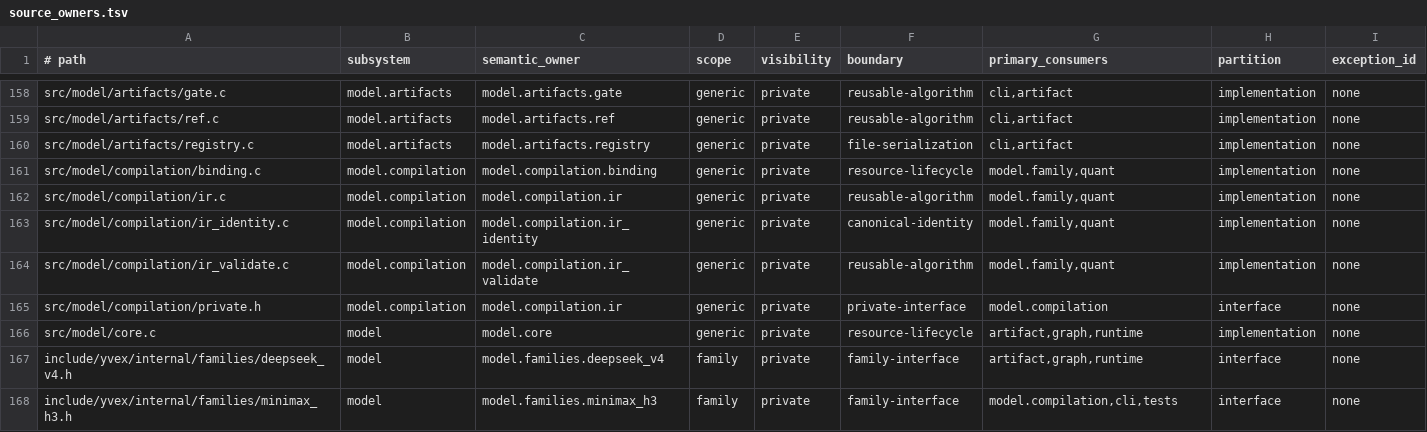
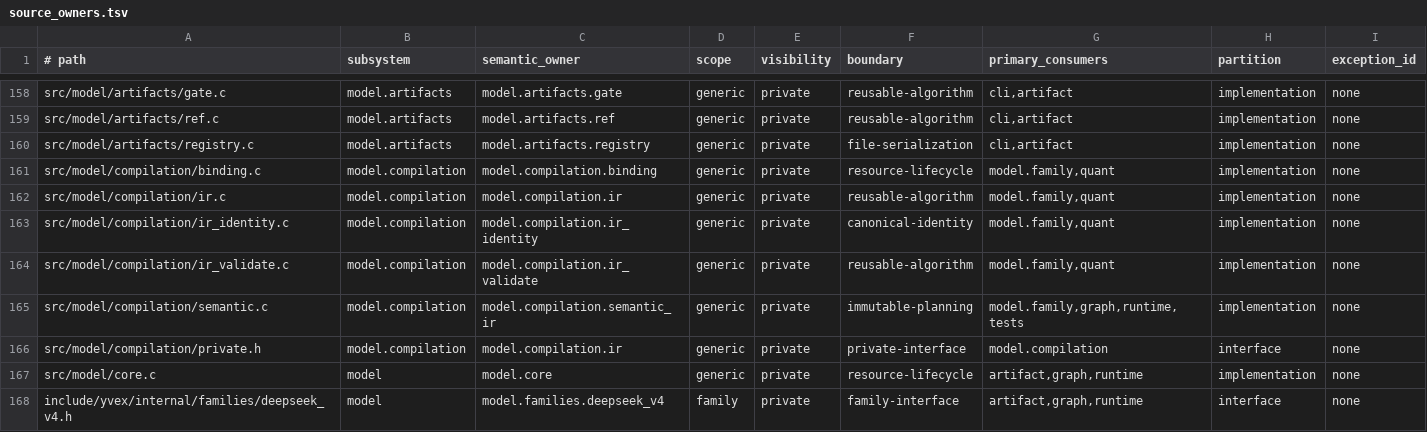
Before and after one commit to yailabs/clori, a TSV file: config/source_owners.tsv, drawn as a sheet; only a part is shown, gaps mark what is left out; the shorter side is filled out with more unchanged rows.

Commit message:
refactor(compilation): seal semantic model IR

```diff
--- a/config/source_owners.tsv
+++ b/config/source_owners.tsv
@@ -164,2 +164,3 @@ src/model/compilation/ir_identity.c	model.compilation	model.compilation.ir_ident
 src/model/compilation/ir_validate.c	model.compilation	model.compilation.ir_validate	generic	private	reusable-algorithm	model.family,quant	implementation	none
+src/model/compilation/semantic.c	model.compilation	model.compilation.semantic_ir	generic	private	immutable-planning	model.family,graph,runtime,tests	implementation	none
 src/model/compilation/private.h	model.compilation	model.compilation.ir	generic	private	private-interface	model.compilation	interface	none
```
Also changed, not shown: 10 other files.
